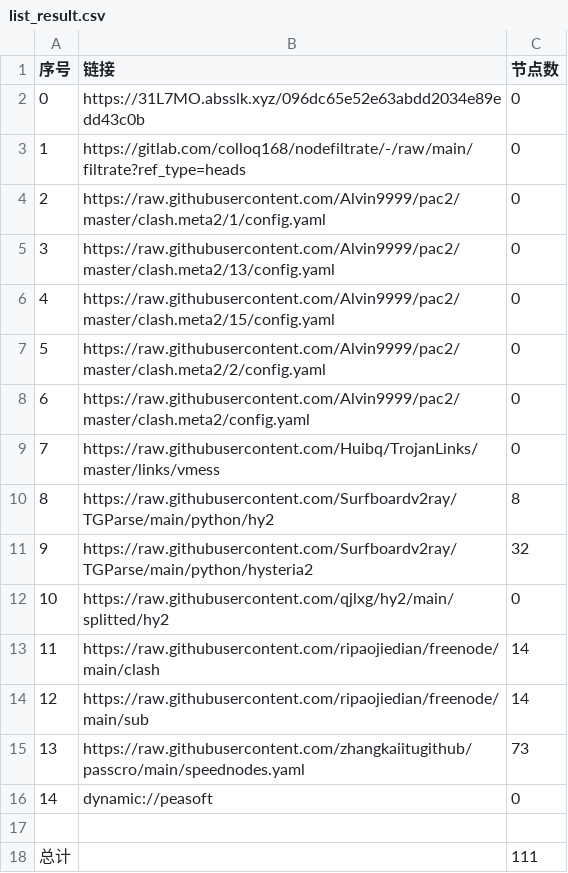
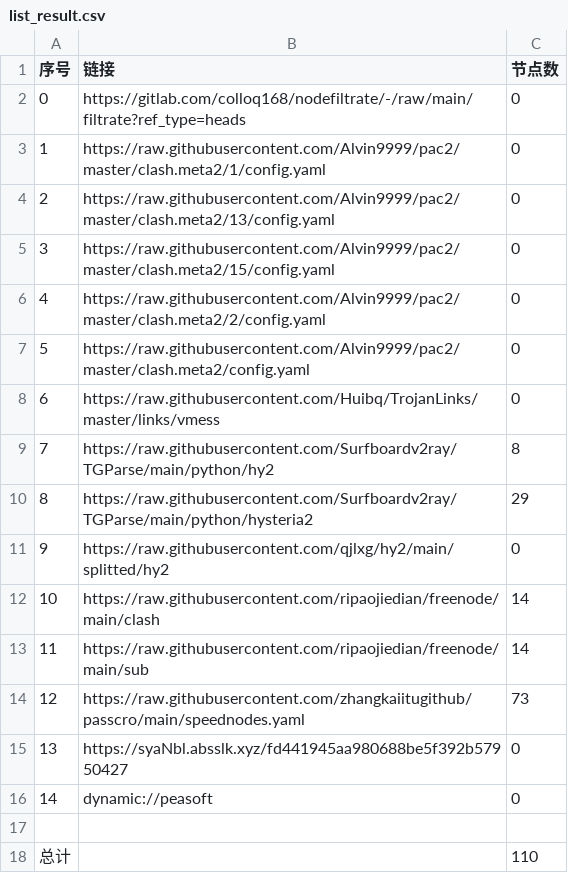
Before and after one commit to shtrend/AutoMergePublicNodes, a CSV file: list_result.csv, drawn as a sheet; removed rows and columns are numbered as before the commit, all else as after; the diff names each change by its address in the sheet, - before the commit and + after, or states it on an @@ line.

```diff
--- a/list_result.csv
+++ b/list_result.csv
-row 2: 0 | https://31L7MO.absslk.xyz/096dc65e52e63abdd2034e89edd43c0b | 0
@@ column A (序号) renumbered between rows 2 and 14 @@
-C10 (节点数): 32
+C10 (节点数): 29
+row 15: 13 | https://syaNbl.absslk.xyz/fd441945aa980688be5f392b57950427 | 0
-C18 (节点数): 111
+C18 (节点数): 110
```
Also changed, not shown: 20 other files.
